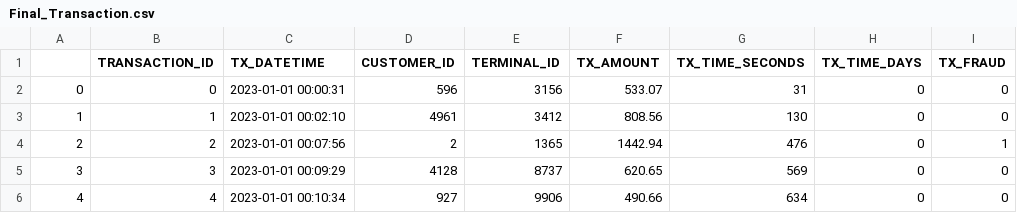
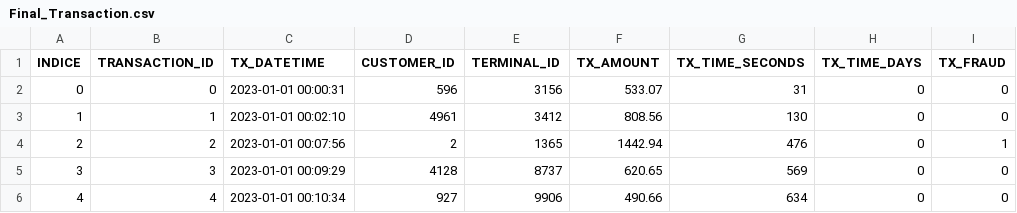
Before and after one commit to a10pepo/EDEM_MDA2324, a CSV file: Alumnos/FS/Adriana_Campos/KAFKA/ejercicios_clase/exercise_csv/Final_Transaction.csv, drawn as a sheet; only a part is shown; the diff names each change by its address in the sheet, - before the commit and + after, or states it on an @@ line.

```diff
--- a/Alumnos/FS/Adriana_Campos/KAFKA/ejercicios_clase/exercise_csv/Final_Transaction.csv
+++ b/Alumnos/FS/Adriana_Campos/KAFKA/ejercicios_clase/exercise_csv/Final_Transaction.csv
-A1: (empty)
+A1: INDICE
```
Also changed, not shown: 3 other files.
